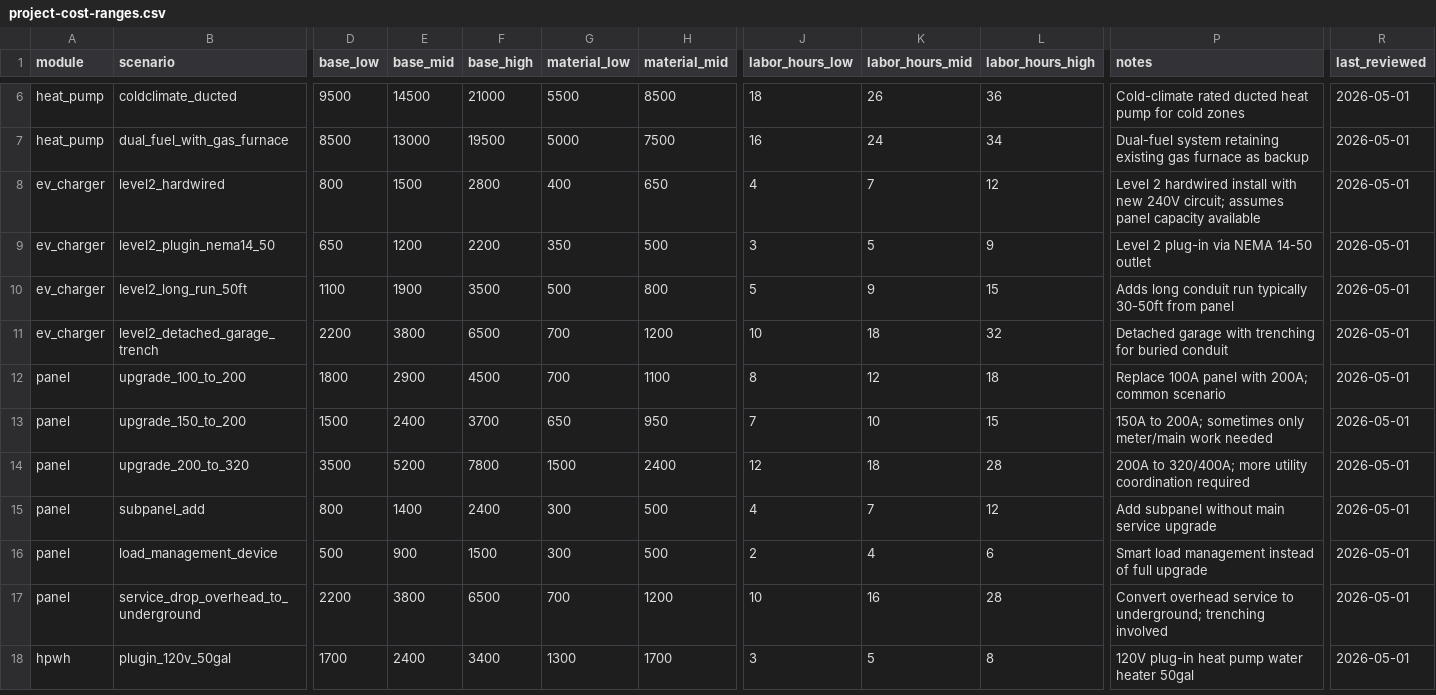
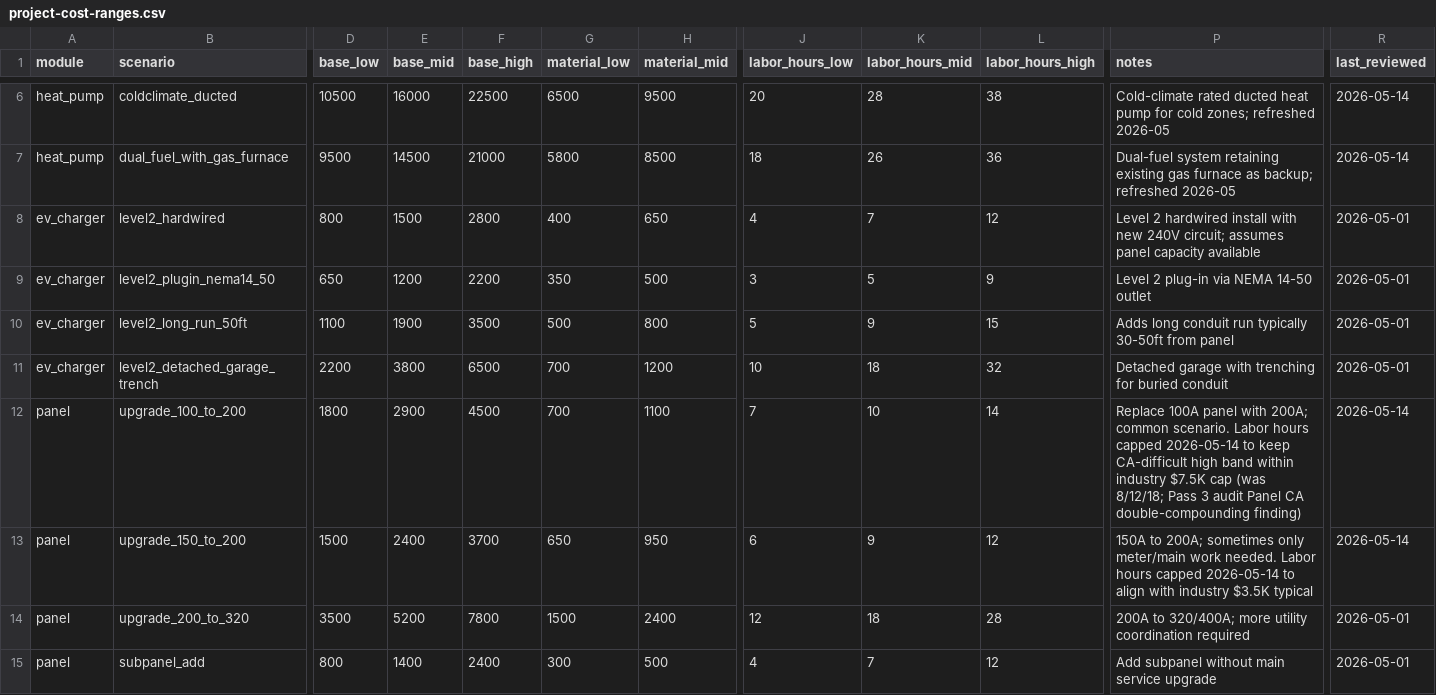
Before and after one commit to mlanon7/Electrifycost, a CSV file: data/csv/project-cost-ranges.csv, drawn as a sheet; only a part is shown, gaps mark what is left out; the shorter side is filled out with more unchanged rows; the diff covers the shown part only; the diff names each change by its address in the sheet, - before the commit and + after, or states it on an @@ line.

```diff
--- a/data/csv/project-cost-ranges.csv
+++ b/data/csv/project-cost-ranges.csv
-D6 (base_low): 9500
+D6 (base_low): 10500
-E6 (base_mid): 14500
+E6 (base_mid): 16000
-F6 (base_high): 21000
+F6 (base_high): 22500
-G6 (material_low): 5500
+G6 (material_low): 6500
-H6 (material_mid): 8500
+H6 (material_mid): 9500
-J6 (labor_hours_low): 18
+J6 (labor_hours_low): 20
-K6 (labor_hours_mid): 26
+K6 (labor_hours_mid): 28
-L6 (labor_hours_high): 36
+L6 (labor_hours_high): 38
-P6 (notes): …for cold zones
+P6 (notes): …for cold zones; refreshed 2026-05
-R6:R7 (last_reviewed): 2026-05-01
+R6:R7 (last_reviewed): 2026-05-14
-D7 (base_low): 8500
+D7 (base_low): 9500
-E7 (base_mid): 13000
+E7 (base_mid): 14500
-F7 (base_high): 19500
+F7 (base_high): 21000
-G7 (material_low): 5000
+G7 (material_low): 5800
-H7 (material_mid): 7500
+H7 (material_mid): 8500
-J7 (labor_hours_low): 16
+J7 (labor_hours_low): 18
-K7 (labor_hours_mid): 24
+K7 (labor_hours_mid): 26
-L7 (labor_hours_high): 34
+L7 (labor_hours_high): 36
-P7 (notes): …furnace as backup
+P7 (notes): …furnace as backup; refreshed 2026-05
-J12 (labor_hours_low): 8
+J12 (labor_hours_low): 7
-K12 (labor_hours_mid): 12
+K12 (labor_hours_mid): 10
-L12 (labor_hours_high): 18
+L12 (labor_hours_high): 14
-P12 (notes): …200A; common scenario
+P12 (notes): …200A; common scenario. Labor hours capped 2026-05-14 to keep CA-difficult high band within industry $7.5K cap (was 8/12/18; Pass 3 audit Panel CA double-compounding finding)
-R12:R13 (last_reviewed): 2026-05-01
+R12:R13 (last_reviewed): 2026-05-14
-J13 (labor_hours_low): 7
+J13 (labor_hours_low): 6
-K13 (labor_hours_mid): 10
+K13 (labor_hours_mid): 9
-L13 (labor_hours_high): 15
+L13 (labor_hours_high): 12
-P13 (notes): …meter/main work needed
+P13 (notes): …meter/main work needed. Labor hours capped 2026-05-14 to align with industry $3.5K typical
```
Also changed, not shown: 35 edited cells elsewhere in this file, 25 other files.
